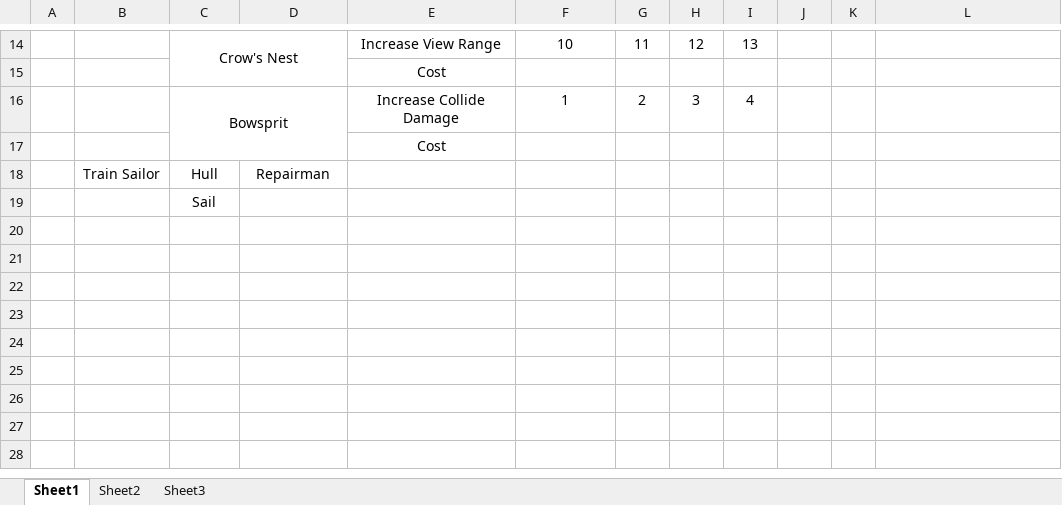
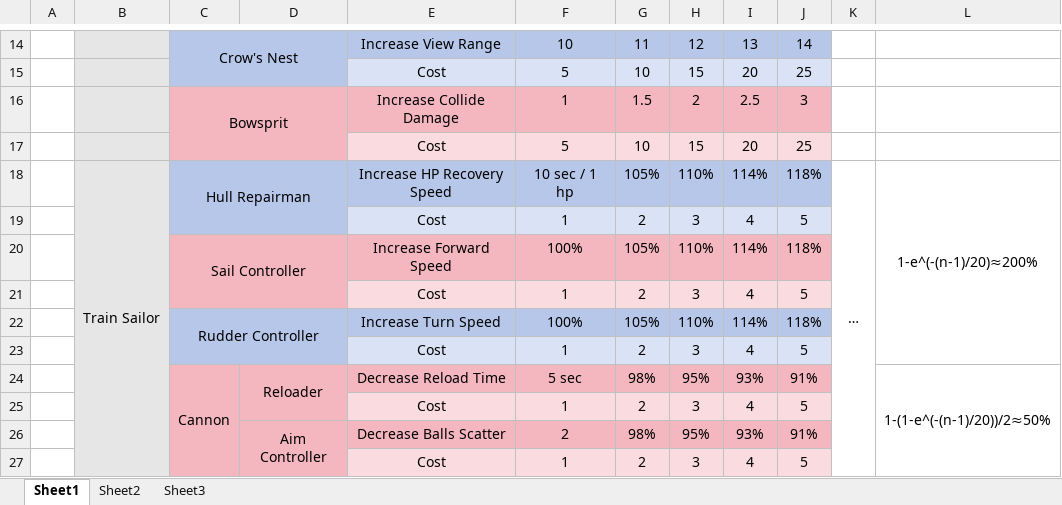
Before and after one commit to Coaris/AyeCaptain, an Excel workbook: Content/Coaris/Table.xlsx, sheet Sheet1, drawn as a sheet; only a part is shown, gaps mark what is left out; values as stored, in another font and other column widths than the file's, no borders; removed rows and columns are numbered as before the commit, all else as after; the diff covers the shown part only; the diff names each change by its address in the sheet, - before the commit and + after, or states it on an @@ line.

```diff
--- a/Content/Coaris/Table.xlsx (sheet Sheet1)
+++ b/Content/Coaris/Table.xlsx (sheet Sheet1)
-B14 fill: none
+B14 fill: #E7E6E6
-C14:J14 fill: none
+C14:J14 fill: #B6C7EA
-J14: (empty)
+J14: 14
-row 15:  |  |  |  | Cost
+row 15:  |  |  |  | Cost | 5 | 10 | 15 | 20 | 25
+row 16:  |  | Bowsprit |  | Increase Collide Damage | 1 | 1.5 | 2 | 2.5 | 3
+row 17:  |  |  |  | Cost | 5 | 10 | 15 | 20 | 25
+row 18:  | Train Sailor | Hull Repairman |  | Increase HP Recovery Speed | 10 sec / 1 hp | 105% | 110% | 114% | 118% | … | 1-e^(-(n-1)/20)≈200%
-B19 fill: none
+B19 fill: #E7E6E6
-C19: Bowsprit
+C19: (empty)
-C19:D19 fill: none
+C19:D19 fill: #B6C7EA
-C16:D17 merged
-E19: Increase Collide Damage
+E19: Cost
-E19:J19 fill: none
+E19:J19 fill: #DAE3F5
-J19: (empty)
+J19: 5
-row 17:  |  |  |  | Cost
-row 18:  | Train Sailor | Hull | Repairman
-row 19:  |  | Sail
+row 20:  |  | Sail Controller |  | Increase Forward Speed | 100% | 105% | 110% | 114% | 118%
+row 21:  |  |  |  | Cost | 1 | 2 | 3 | 4 | 5
+row 22:  |  | Rudder Controller |  | Increase Turn Speed | 100% | 105% | 110% | 114% | 118%
+row 23:  |  |  |  | Cost | 1 | 2 | 3 | 4 | 5
+row 24:  |  | Cannon | Reloader | Decrease Reload Time | 5 sec | 98% | 95% | 93% | 91% |  | 1-(1-e^(-(n-1)/20))/2≈50%
+row 25:  |  |  |  | Cost | 1 | 2 | 3 | 4 | 5
+row 26:  |  |  | Aim Controller | Decrease Balls Scatter | 2 | 98% | 95% | 93% | 91%
+row 27:  |  |  |  | Cost | 1 | 2 | 3 | 4 | 5
```
Also changed, not shown: 7 added rows, 7 removed rows, 11 edited cells, cell formats and merged cells elsewhere in this sheet.
